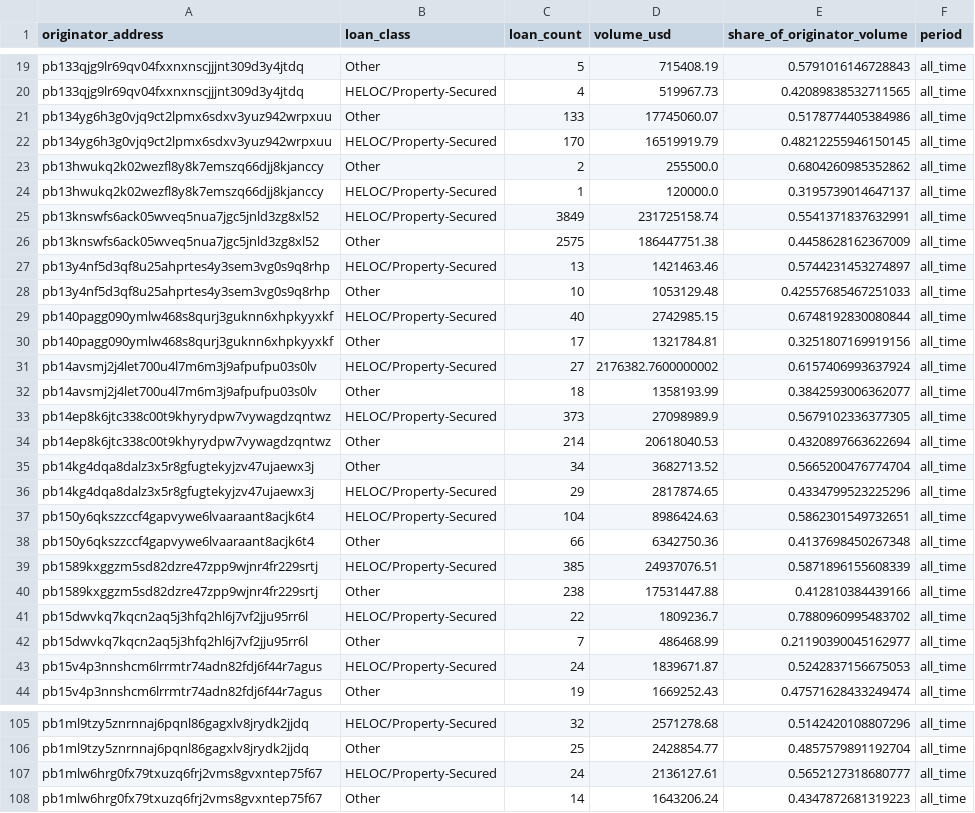
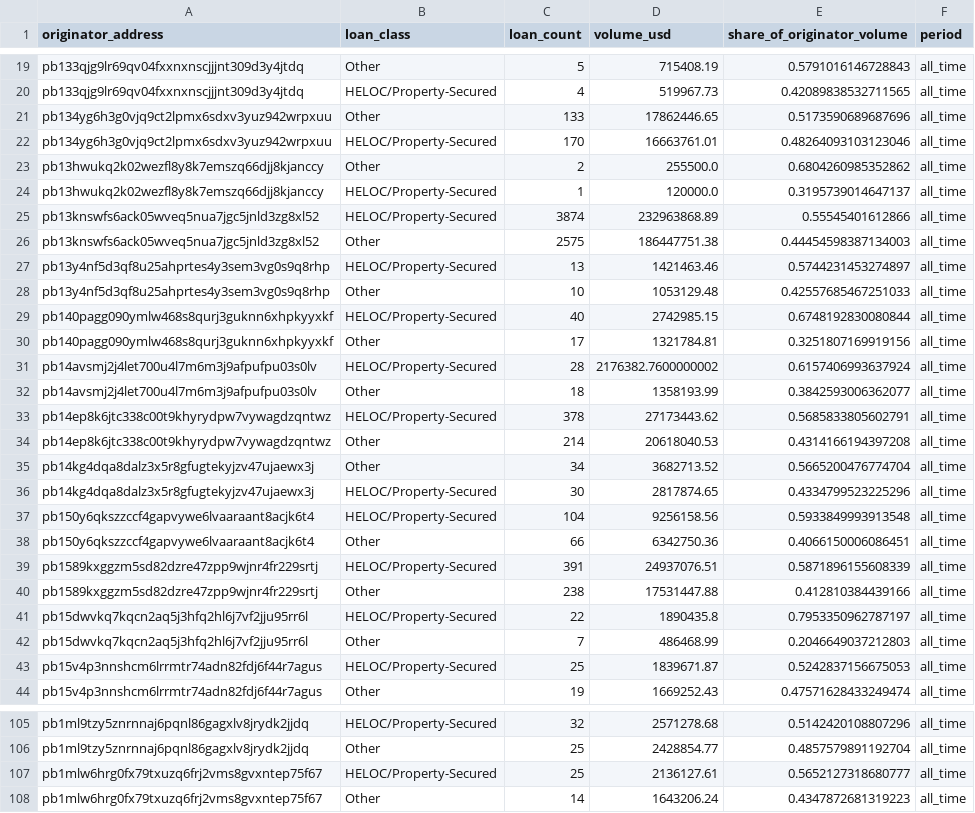
Before and after one commit to iehuanchong/Provenance-Scraper, a CSV file: exports/originator_mix_all_time.csv, drawn as a sheet; only a part is shown, gaps mark what is left out; the diff covers the shown part only.

```diff
--- a/exports/originator_mix_all_time.csv
+++ b/exports/originator_mix_all_time.csv
@@ -20,8 +20,8 @@ pb133qjg9lr69qv04fxxnxnscjjjnt309d3y4jtdq,Other,5,715408.19,0.5791016146728843,a
 pb133qjg9lr69qv04fxxnxnscjjjnt309d3y4jtdq,HELOC/Property-Secured,4,519967.73,0.42089838532711565,all_time
-pb134yg6h3g0vjq9ct2lpmx6sdxv3yuz942wrpxuu,Other,133,17745060.07,0.5178774405384986,all_time
-pb134yg6h3g0vjq9ct2lpmx6sdxv3yuz942wrpxuu,HELOC/Property-Secured,170,16519919.79,0.48212255946150145,all_time
+pb134yg6h3g0vjq9ct2lpmx6sdxv3yuz942wrpxuu,Other,133,17862446.65,0.5173590689687696,all_time
+pb134yg6h3g0vjq9ct2lpmx6sdxv3yuz942wrpxuu,HELOC/Property-Secured,170,16663761.01,0.48264093103123046,all_time
 pb13hwukq2k02wezfl8y8k7emszq66djj8kjanccy,Other,2,255500.0,0.6804260985352862,all_time
 pb13hwukq2k02wezfl8y8k7emszq66djj8kjanccy,HELOC/Property-Secured,1,120000.0,0.3195739014647137,all_time
-pb13knswfs6ack05wveq5nua7jgc5jnld3zg8xl52,HELOC/Property-Secured,3849,231725158.74,0.5541371837632991,all_time
-pb13knswfs6ack05wveq5nua7jgc5jnld3zg8xl52,Other,2575,186447751.38,0.4458628162367009,all_time
+pb13knswfs6ack05wveq5nua7jgc5jnld3zg8xl52,HELOC/Property-Secured,3874,232963868.89,0.55545401612866,all_time
+pb13knswfs6ack05wveq5nua7jgc5jnld3zg8xl52,Other,2575,186447751.38,0.44454598387134003,all_time
 pb13y4nf5d3qf8u25ahprtes4y3sem3vg0s9q8rhp,HELOC/Property-Secured,13,1421463.46,0.5744231453274897,all_time
@@ -30,15 +30,15 @@ pb140pagg090ymlw468s8qurj3guknn6xhpkyyxkf,HELOC/Property-Secured,40,2742985.15,0
 pb140pagg090ymlw468s8qurj3guknn6xhpkyyxkf,Other,17,1321784.81,0.3251807169919156,all_time
-pb14avsmj2j4let700u4l7m6m3j9afpufpu03s0lv,HELOC/Property-Secured,27,2176382.7600000002,0.6157406993637924,all_time
+pb14avsmj2j4let700u4l7m6m3j9afpufpu03s0lv,HELOC/Property-Secured,28,2176382.7600000002,0.6157406993637924,all_time
 pb14avsmj2j4let700u4l7m6m3j9afpufpu03s0lv,Other,18,1358193.99,0.3842593006362077,all_time
-pb14ep8k6jtc338c00t9khyrydpw7vywagdzqntwz,HELOC/Property-Secured,373,27098989.9,0.5679102336377305,all_time
-pb14ep8k6jtc338c00t9khyrydpw7vywagdzqntwz,Other,214,20618040.53,0.4320897663622694,all_time
+pb14ep8k6jtc338c00t9khyrydpw7vywagdzqntwz,HELOC/Property-Secured,378,27173443.62,0.5685833805602791,all_time
+pb14ep8k6jtc338c00t9khyrydpw7vywagdzqntwz,Other,214,20618040.53,0.4314166194397208,all_time
 pb14kg4dqa8dalz3x5r8gfugtekyjzv47ujaewx3j,Other,34,3682713.52,0.5665200476774704,all_time
-pb14kg4dqa8dalz3x5r8gfugtekyjzv47ujaewx3j,HELOC/Property-Secured,29,2817874.65,0.4334799523225296,all_time
-pb150y6qkszzccf4gapvywe6lvaaraant8acjk6t4,HELOC/Property-Secured,104,8986424.63,0.5862301549732651,all_time
-pb150y6qkszzccf4gapvywe6lvaaraant8acjk6t4,Other,66,6342750.36,0.4137698450267348,all_time
-pb1589kxggzm5sd82dzre47zpp9wjnr4fr229srtj,HELOC/Property-Secured,385,24937076.51,0.5871896155608339,all_time
+pb14kg4dqa8dalz3x5r8gfugtekyjzv47ujaewx3j,HELOC/Property-Secured,30,2817874.65,0.4334799523225296,all_time
+pb150y6qkszzccf4gapvywe6lvaaraant8acjk6t4,HELOC/Property-Secured,104,9256158.56,0.5933849993913548,all_time
+pb150y6qkszzccf4gapvywe6lvaaraant8acjk6t4,Other,66,6342750.36,0.4066150006086451,all_time
+pb1589kxggzm5sd82dzre47zpp9wjnr4fr229srtj,HELOC/Property-Secured,391,24937076.51,0.5871896155608339,all_time
 pb1589kxggzm5sd82dzre47zpp9wjnr4fr229srtj,Other,238,17531447.88,0.412810384439166,all_time
-pb15dwvkq7kqcn2aq5j3hfq2hl6j7vf2jju95rr6l,HELOC/Property-Secured,22,1809236.7,0.7880960995483702,all_time
-pb15dwvkq7kqcn2aq5j3hfq2hl6j7vf2jju95rr6l,Other,7,486468.99,0.21190390045162977,all_time
-pb15v4p3nnshcm6lrrmtr74adn82fdj6f44r7agus,HELOC/Property-Secured,24,1839671.87,0.5242837156675053,all_time
+pb15dwvkq7kqcn2aq5j3hfq2hl6j7vf2jju95rr6l,HELOC/Property-Secured,22,1890435.8,0.7953350962787197,all_time
+pb15dwvkq7kqcn2aq5j3hfq2hl6j7vf2jju95rr6l,Other,7,486468.99,0.2046649037212803,all_time
+pb15v4p3nnshcm6lrrmtr74adn82fdj6f44r7agus,HELOC/Property-Secured,25,1839671.87,0.5242837156675053,all_time
 pb15v4p3nnshcm6lrrmtr74adn82fdj6f44r7agus,Other,19,1669252.43,0.47571628433249474,all_time
@@ -106,3 +106,3 @@ pb1ml9tzy5znrnnaj6pqnl86gagxlv8jrydk2jjdq,HELOC/Property-Secured,32,2571278.68,0
 pb1ml9tzy5znrnnaj6pqnl86gagxlv8jrydk2jjdq,Other,25,2428854.77,0.4857579891192704,all_time
-pb1mlw6hrg0fx79txuzq6frj2vms8gvxntep75f67,HELOC/Property-Secured,24,2136127.61,0.5652127318680777,all_time
+pb1mlw6hrg0fx79txuzq6frj2vms8gvxntep75f67,HELOC/Property-Secured,25,2136127.61,0.5652127318680777,all_time
 pb1mlw6hrg0fx79txuzq6frj2vms8gvxntep75f67,Other,14,1643206.24,0.4347872681319223,all_time
```
Also changed, not shown: 71 edited cells elsewhere in this file, exports/concentration_monthly.csv, exports/funding_channels.csv, 5 other files.
